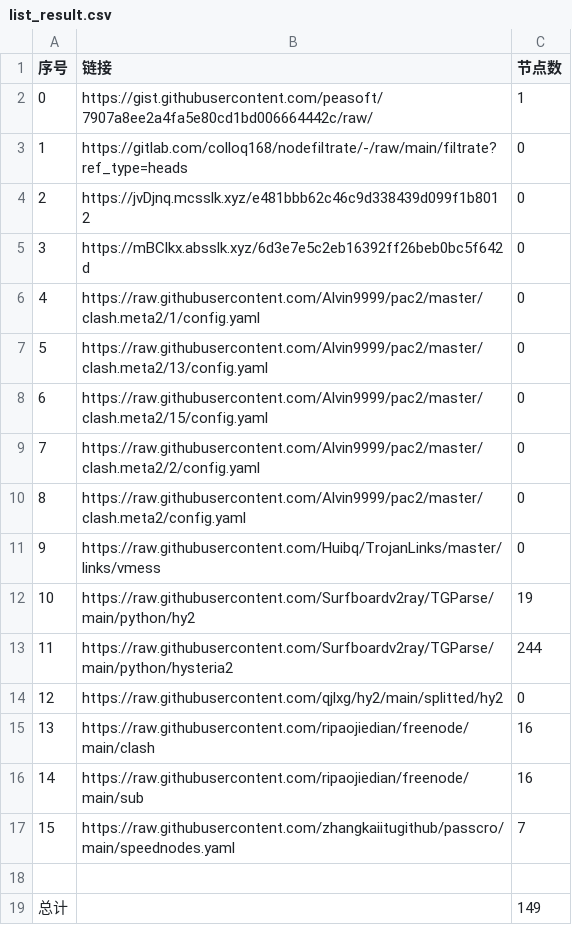
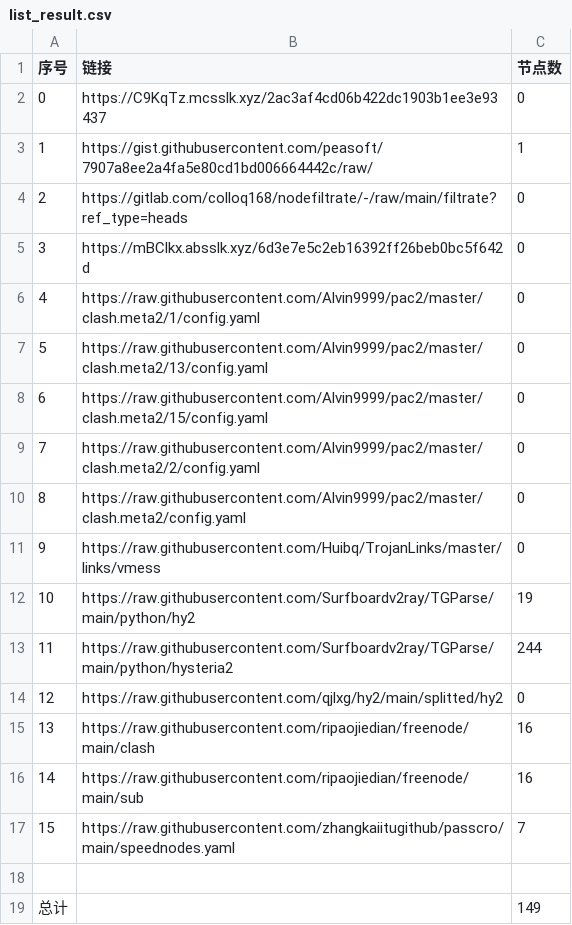
Before and after one commit to gp5061127/NoMoreWalls, a CSV file: list_result.csv, drawn as a sheet.

```diff
--- a/list_result.csv
+++ b/list_result.csv
@@ -1,5 +1,5 @@
 序号,链接,节点数
-0,https://gist.githubusercontent.com/peasoft/7907a8ee2a4fa5e80cd1bd006664442c/raw/,1
-1,https://gitlab.com/colloq168/nodefiltrate/-/raw/main/filtrate?ref_type=heads,0
-2,https://jvDjnq.mcsslk.xyz/e481bbb62c46c9d338439d099f1b8012,0
+0,https://C9KqTz.mcsslk.xyz/2ac3af4cd06b422dc1903b1ee3e93437,0
+1,https://gist.githubusercontent.com/peasoft/7907a8ee2a4fa5e80cd1bd006664442c/raw/,1
+2,https://gitlab.com/colloq168/nodefiltrate/-/raw/main/filtrate?ref_type=heads,0
 3,https://mBClkx.absslk.xyz/6d3e7e5c2eb16392ff26beb0bc5f642d,0
```
Also changed, not shown: 3 other files.
